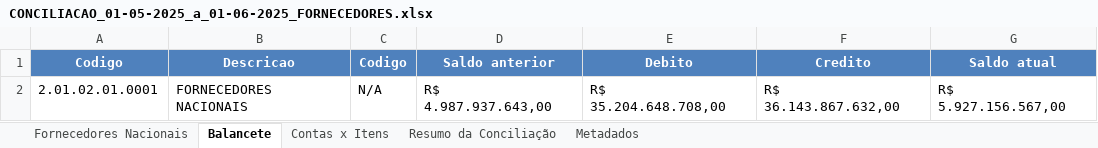
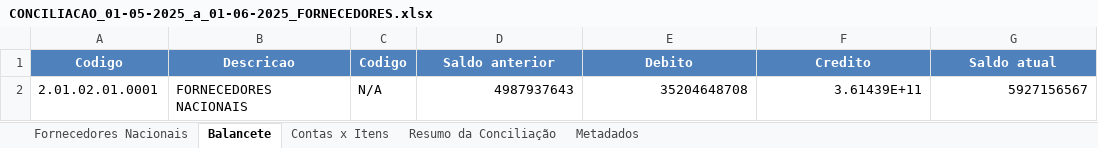
Before and after one commit to AndreDclick/itaminas-conciliacao-fornecedores, an Excel workbook: results/CONCILIACAO_01-05-2025_a_01-06-2025_FORNECEDORES.xlsx, sheet Balancete, drawn as a sheet; values as stored, in another font and other column widths than the file's, no borders; the diff names each change by its address in the sheet, - before the commit and + after, or states it on an @@ line.

```diff
--- a/results/CONCILIACAO_01-05-2025_a_01-06-2025_FORNECEDORES.xlsx (sheet Balancete)
+++ b/results/CONCILIACAO_01-05-2025_a_01-06-2025_FORNECEDORES.xlsx (sheet Balancete)
-D2 (Saldo anterior): R$ 4.987.937.643,00
+D2 (Saldo anterior): 4987937643
-E2 (Debito): R$ 35.204.648.708,00
+E2 (Debito): 35204648708
-F2 (Credito): R$ 36.143.867.632,00
+F2 (Credito): 3.61439E+11
-G2 (Saldo atual): R$ 5.927.156.567,00
+G2 (Saldo atual): 5927156567
```
Also changed, not shown: sheet Contas x Itens, sheet Metadados, results/CONCILIACAO_01-05-2025_a_01-06-2025_ADIANTAMENTOS.xlsx, 3 other files.
